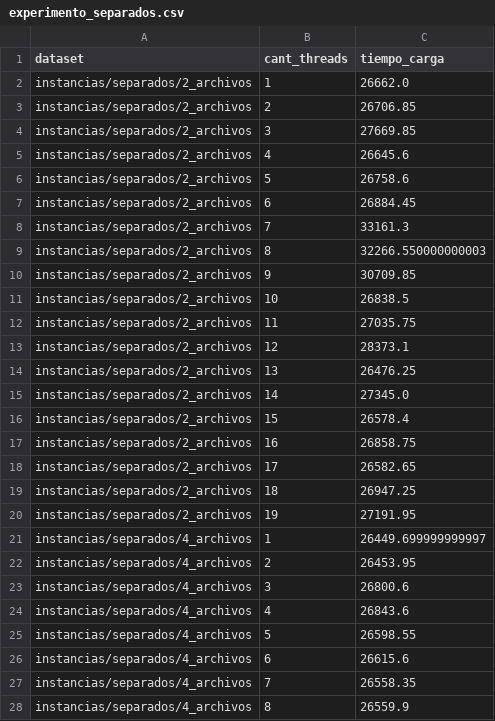
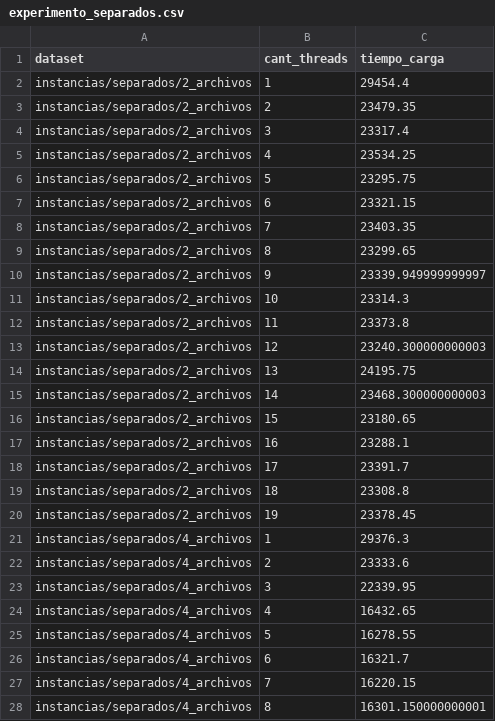
Before and after one commit to erikernst4/tp1-ssoo, a CSV file: scripts/resultados/experimento_separados.csv, drawn as a sheet; only a part is shown; the diff covers the shown part only.

Commit message:
exp2 results erik notebook

```diff
--- a/scripts/resultados/experimento_separados.csv
+++ b/scripts/resultados/experimento_separados.csv
@@ -1,28 +1,28 @@
 dataset,cant_threads,tiempo_carga
-instancias/separados/2_archivos,1,26662.0
-instancias/separados/2_archivos,2,26706.85
-instancias/separados/2_archivos,3,27669.85
-instancias/separados/2_archivos,4,26645.6
-instancias/separados/2_archivos,5,26758.6
-instancias/separados/2_archivos,6,26884.45
-instancias/separados/2_archivos,7,33161.3
-instancias/separados/2_archivos,8,32266.550000000003
-instancias/separados/2_archivos,9,30709.85
-instancias/separados/2_archivos,10,26838.5
-instancias/separados/2_archivos,11,27035.75
-instancias/separados/2_archivos,12,28373.1
-instancias/separados/2_archivos,13,26476.25
-instancias/separados/2_archivos,14,27345.0
-instancias/separados/2_archivos,15,26578.4
-instancias/separados/2_archivos,16,26858.75
-instancias/separados/2_archivos,17,26582.65
-instancias/separados/2_archivos,18,26947.25
-instancias/separados/2_archivos,19,27191.95
-instancias/separados/4_archivos,1,26449.699999999997
-instancias/separados/4_archivos,2,26453.95
-instancias/separados/4_archivos,3,26800.6
-instancias/separados/4_archivos,4,26843.6
-instancias/separados/4_archivos,5,26598.55
-instancias/separados/4_archivos,6,26615.6
-instancias/separados/4_archivos,7,26558.35
-instancias/separados/4_archivos,8,26559.9
+instancias/separados/2_archivos,1,29454.4
+instancias/separados/2_archivos,2,23479.35
+instancias/separados/2_archivos,3,23317.4
+instancias/separados/2_archivos,4,23534.25
+instancias/separados/2_archivos,5,23295.75
+instancias/separados/2_archivos,6,23321.15
+instancias/separados/2_archivos,7,23403.35
+instancias/separados/2_archivos,8,23299.65
+instancias/separados/2_archivos,9,23339.949999999997
+instancias/separados/2_archivos,10,23314.3
+instancias/separados/2_archivos,11,23373.8
+instancias/separados/2_archivos,12,23240.300000000003
+instancias/separados/2_archivos,13,24195.75
+instancias/separados/2_archivos,14,23468.300000000003
+instancias/separados/2_archivos,15,23180.65
+instancias/separados/2_archivos,16,23288.1
+instancias/separados/2_archivos,17,23391.7
+instancias/separados/2_archivos,18,23308.8
+instancias/separados/2_archivos,19,23378.45
+instancias/separados/4_archivos,1,29376.3
+instancias/separados/4_archivos,2,23333.6
+instancias/separados/4_archivos,3,22339.95
+instancias/separados/4_archivos,4,16432.65
+instancias/separados/4_archivos,5,16278.55
+instancias/separados/4_archivos,6,16321.7
+instancias/separados/4_archivos,7,16220.15
+instancias/separados/4_archivos,8,16301.150000000001
```
Also changed, not shown: 163 edited cells elsewhere in this file.
